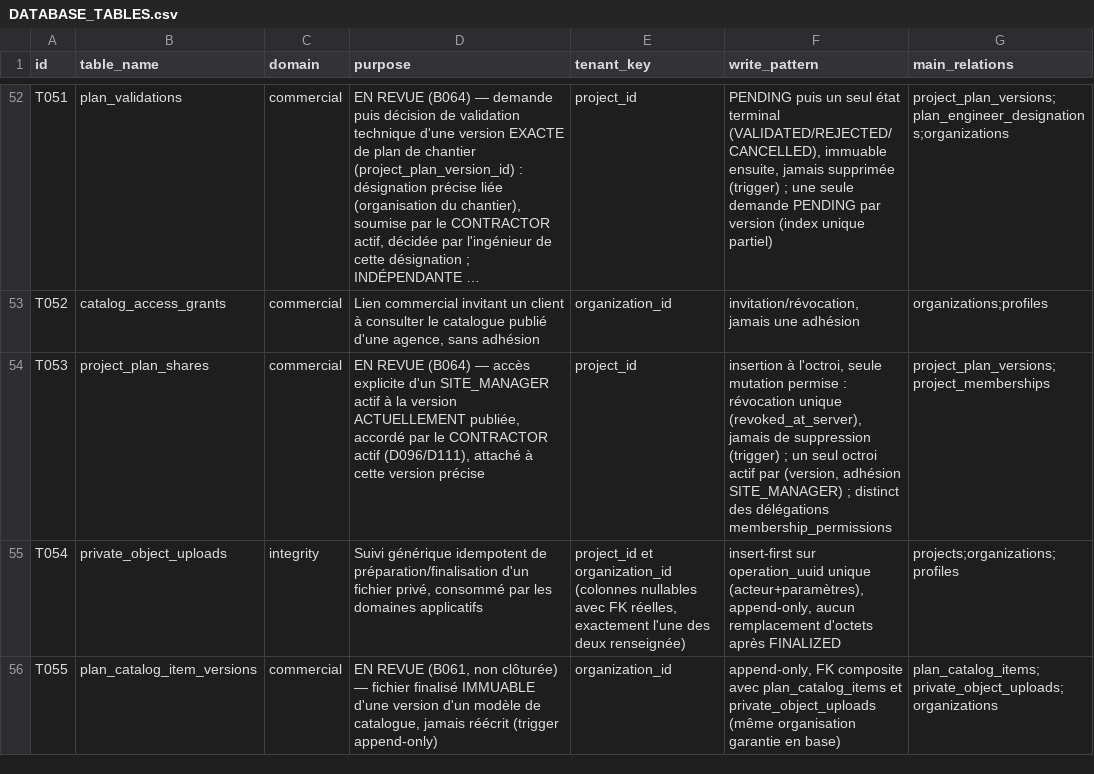
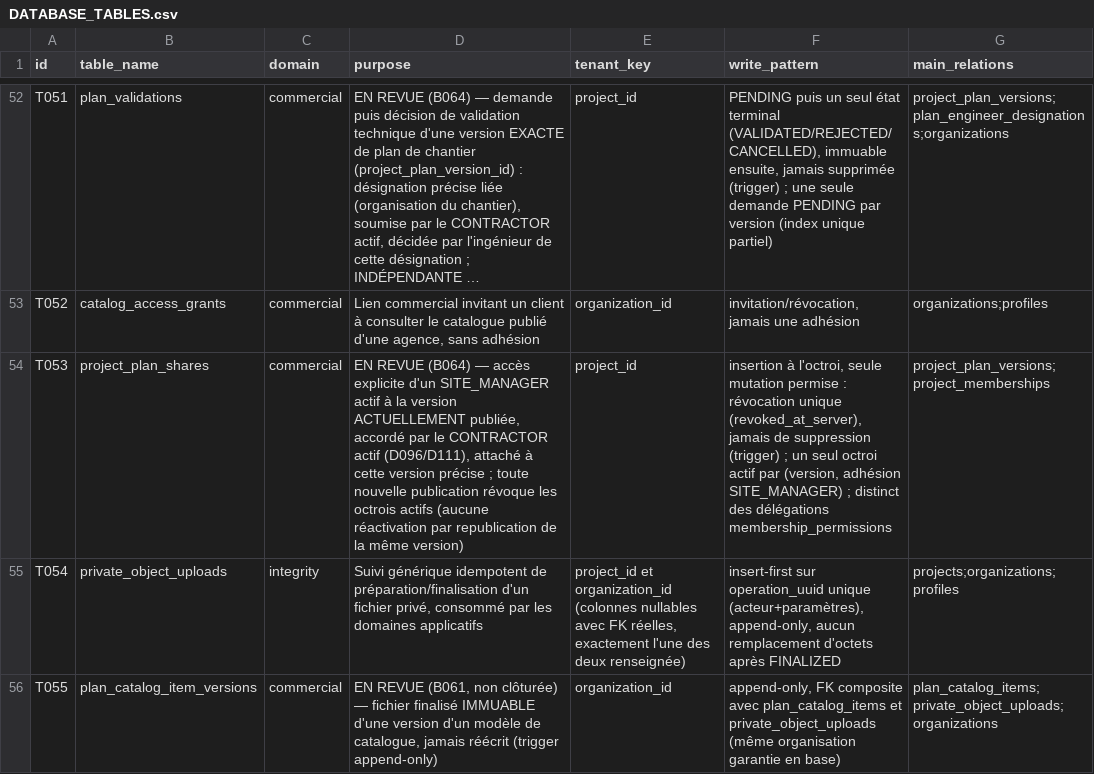
Before and after one commit to oumartata/ChantierLive, a CSV file: DATABASE_TABLES.csv, drawn as a sheet; only a part is shown, gaps mark what is left out; long unchanged cells end in …; the diff names each change by its address in the sheet, - before the commit and + after, or states it on an @@ line.

```diff
--- a/DATABASE_TABLES.csv
+++ b/DATABASE_TABLES.csv
-D54 (purpose): …version précise
+D54 (purpose): …version précise ; toute nouvelle publication révoque les octrois actifs (aucune réactivation par republication de la même version)
```
Also changed, not shown: MIGRATION_ORDER.csv, 6 other files.
